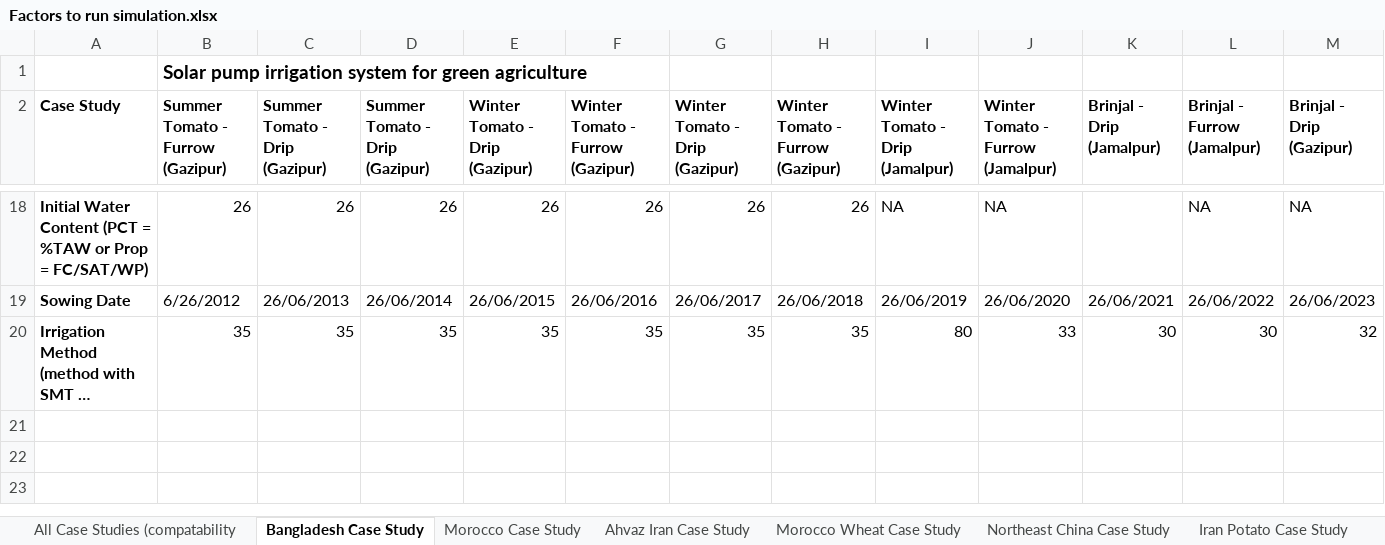
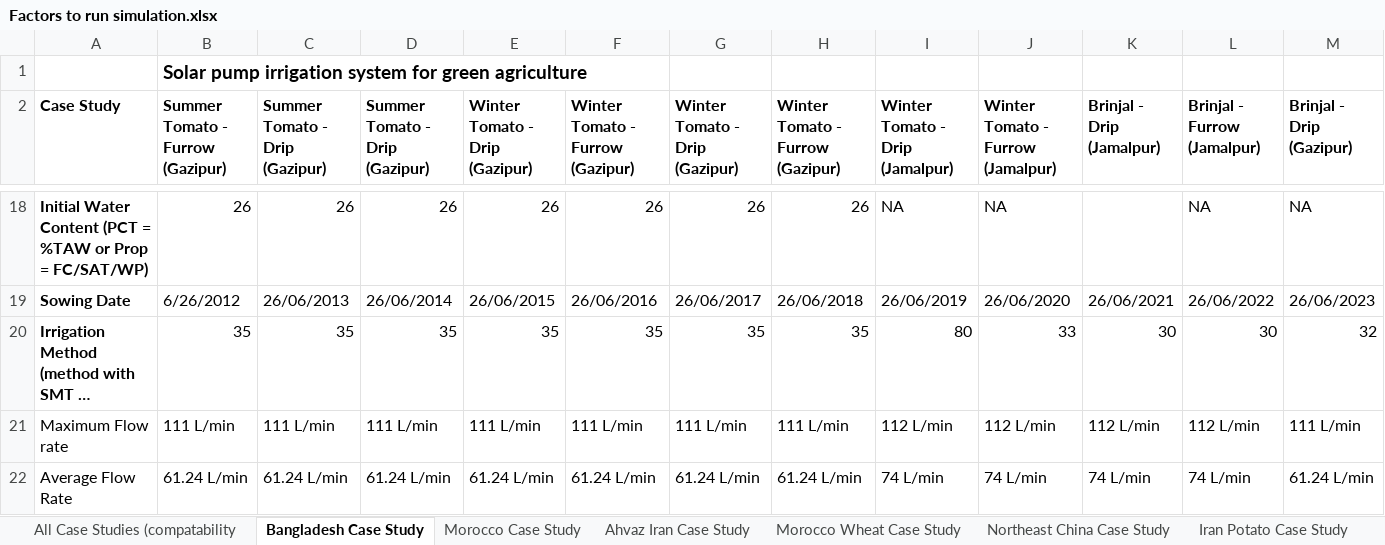
Before and after one commit to stephansmit/heliostrome, an Excel workbook: heliostrome/jip_project/results/Factors to run simulation.xlsx, sheet Bangladesh Case Study, drawn as a sheet; only a part is shown, gaps mark what is left out; long unchanged cells end in …; values as stored, in another font and other column widths than the file's, no borders; rows hold the shown columns only; the diff names each change by its address in the sheet, - before the commit and + after, or states it on an @@ line.

Commit message:
Updated flow rate to the factors to run simulation file

```diff
--- a/heliostrome/jip_project/results/Factors to run simulation.xlsx (sheet Bangladesh Case Study)
+++ b/heliostrome/jip_project/results/Factors to run simulation.xlsx (sheet Bangladesh Case Study)
+row 21: Maximum Flow rate | 111 L/min | 111 L/min | 111 L/min | 111 L/min | 111 L/min | 111 L/min | 111 L/min | 112 L/min | 112 L/min | 112 L/min | 112 L/min | 111 L/min
+row 22: Average Flow Rate | 61.24 L/min | 61.24 L/min | 61.24 L/min | 61.24 L/min | 61.24 L/min | 61.24 L/min | 61.24 L/min | 74 L/min | 74 L/min | 74 L/min | 74 L/min | 61.24 L/min
```
